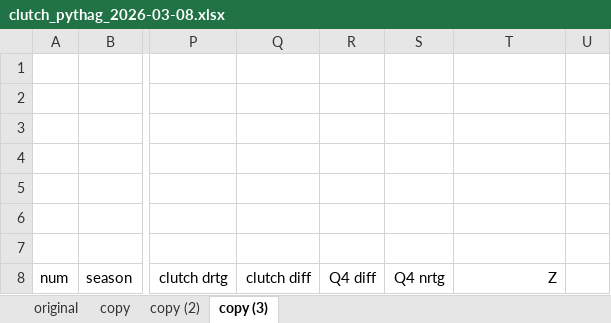
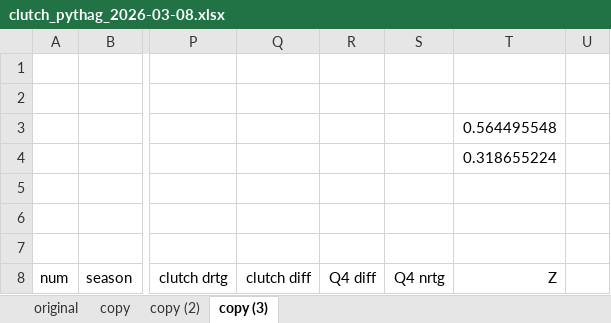
Before and after one commit to millxing/GLA, an Excel workbook: reports/clutch_pythag_2026-03-08.xlsx, sheet copy (3), drawn as a sheet; only a part is shown, gaps mark what is left out; values as stored, in another font and other column widths than the file's, no borders; the diff names each change by its address in the sheet, - before the commit and + after, or states it on an @@ line.

```diff
--- a/reports/clutch_pythag_2026-03-08.xlsx (sheet copy (3))
+++ b/reports/clutch_pythag_2026-03-08.xlsx (sheet copy (3))
-T3 (Z): (empty)
+T3 (Z): 0.564495548
-T4 (Z): (empty)
+T4 (Z): 0.318655224
```
Also changed, not shown: research/outputs/clutch_persistence/year_to_year_pairs.xlsx, 2 other files.
